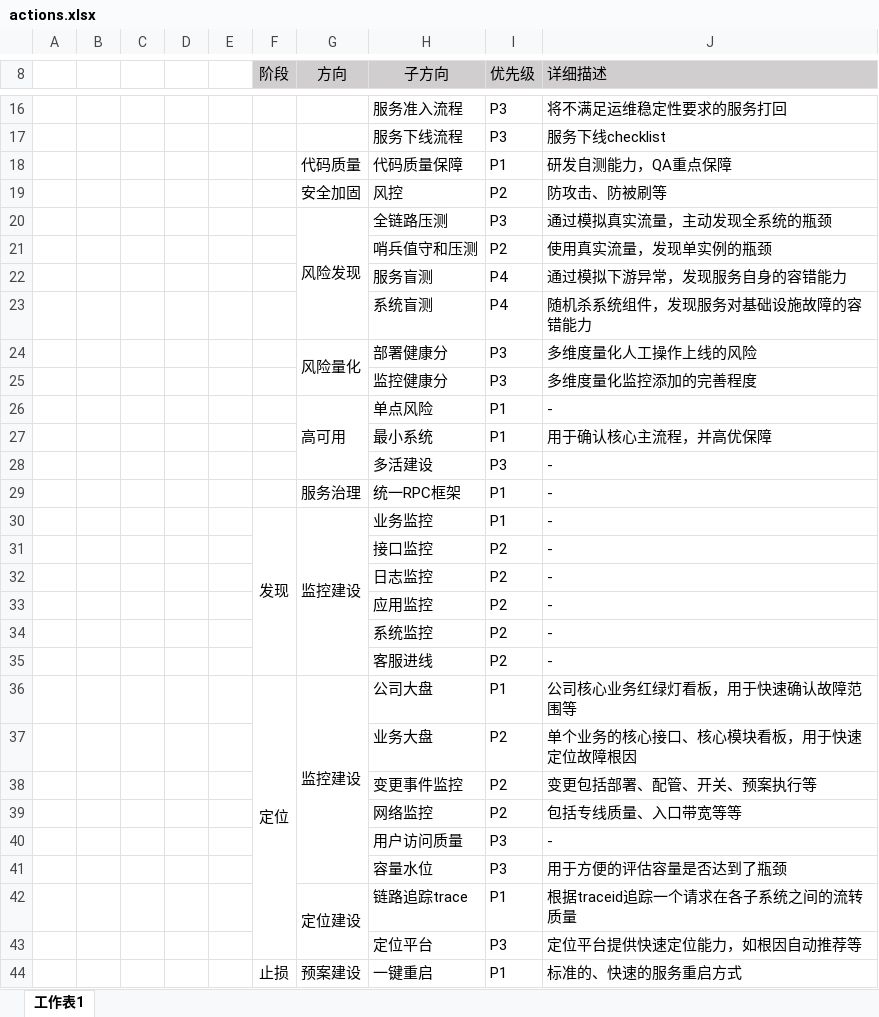
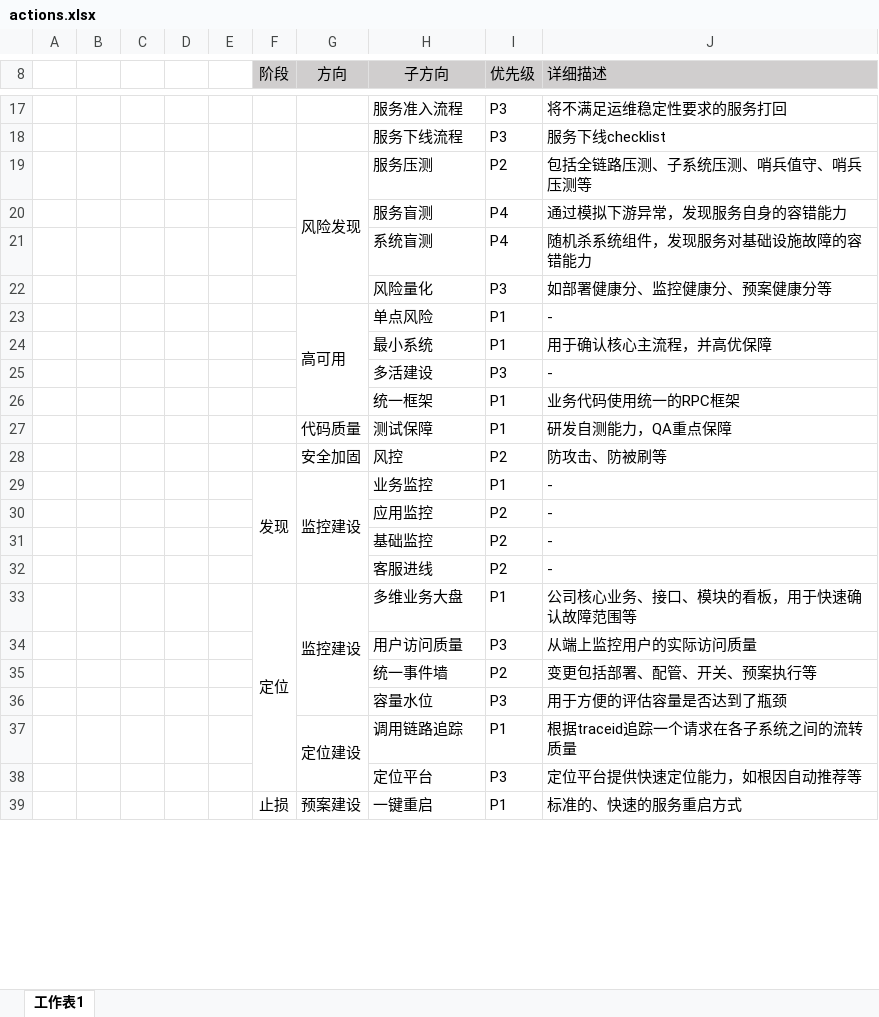
Before and after one commit to niean/niean.github.io, an Excel workbook: images/20190220/actions.xlsx, sheet 工作表1, drawn as a sheet; only a part is shown, gaps mark what is left out; values as stored, in another font and other column widths than the file's, no borders; removed rows and columns are numbered as before the commit, all else as after; the diff covers the shown part only; the diff names each change by its address in the sheet, - before the commit and + after, or states it on an @@ line.

```diff
--- a/images/20190220/actions.xlsx (sheet 工作表1)
+++ b/images/20190220/actions.xlsx (sheet 工作表1)
-row 18:  |  |  |  |  |  | 代码质量 | 代码质量保障 | P1 | 研发自测能力，QA重点保障
-row 20:  |  |  |  |  |  | 风险发现 | 全链路压测 | P3 | 通过模拟真实流量，主动发现全系统的瓶颈
-row 21:  |  |  |  |  |  |  | 哨兵值守和压测 | P2 | 使用真实流量，发现单实例的瓶颈
+row 19:  |  |  |  |  |  | 风险发现 | 服务压测 | P2 | 包括全链路压测、子系统压测、哨兵值守、哨兵压测等
-row 24:  |  |  |  |  |  | 风险量化 | 部署健康分 | P3 | 多维度量化人工操作上线的风险
-row 25:  |  |  |  |  |  |  | 监控健康分 | P3 | 多维度量化监控添加的完善程度
+row 22:  |  |  |  |  |  |  | 风险量化 | P3 | 如部署健康分、监控健康分、预案健康分等
-row 29:  |  |  |  |  |  | 服务治理 | 统一RPC框架 | P1 | -
+row 26:  |  |  |  |  |  |  | 统一框架 | P1 | 业务代码使用统一的RPC框架
+row 27:  |  |  |  |  |  | 代码质量 | 测试保障 | P1 | 研发自测能力，QA重点保障
@@ row 19 moved to row 28: 安全加固 @@
-row 31:  |  |  |  |  |  |  | 接口监控 | P2 | -
-row 32:  |  |  |  |  |  |  | 日志监控 | P2 | -
-H31 (子方向): 系统监控
+H31 (子方向): 基础监控
-H33 (子方向): 公司大盘
+H33 (子方向): 多维业务大盘
-J33 (详细描述): 公司核心业务红绿灯看板，用于快速确认故障范围等
+J33 (详细描述): 公司核心业务、接口、模块的看板，用于快速确认故障范围等
-row 37:  |  |  |  |  |  |  | 业务大盘 | P2 | 单个业务的核心接口、核心模块看板，用于快速定位故障根因
+row 34:  |  |  |  |  |  |  | 用户访问质量 | P3 | 从端上监控用户的实际访问质量
-H35 (子方向): 变更事件监控
+H35 (子方向): 统一事件墙
-row 39:  |  |  |  |  |  |  | 网络监控 | P2 | 包括专线质量、入口带宽等等
-row 40:  |  |  |  |  |  |  | 用户访问质量 | P3 | -
-H37 (子方向): 链路追踪trace
+H37 (子方向): 调用链路追踪
```
Also changed, not shown: 1 added row, 1 removed row, 1 edited cell and merged cells elsewhere in this sheet, 1 other file.
